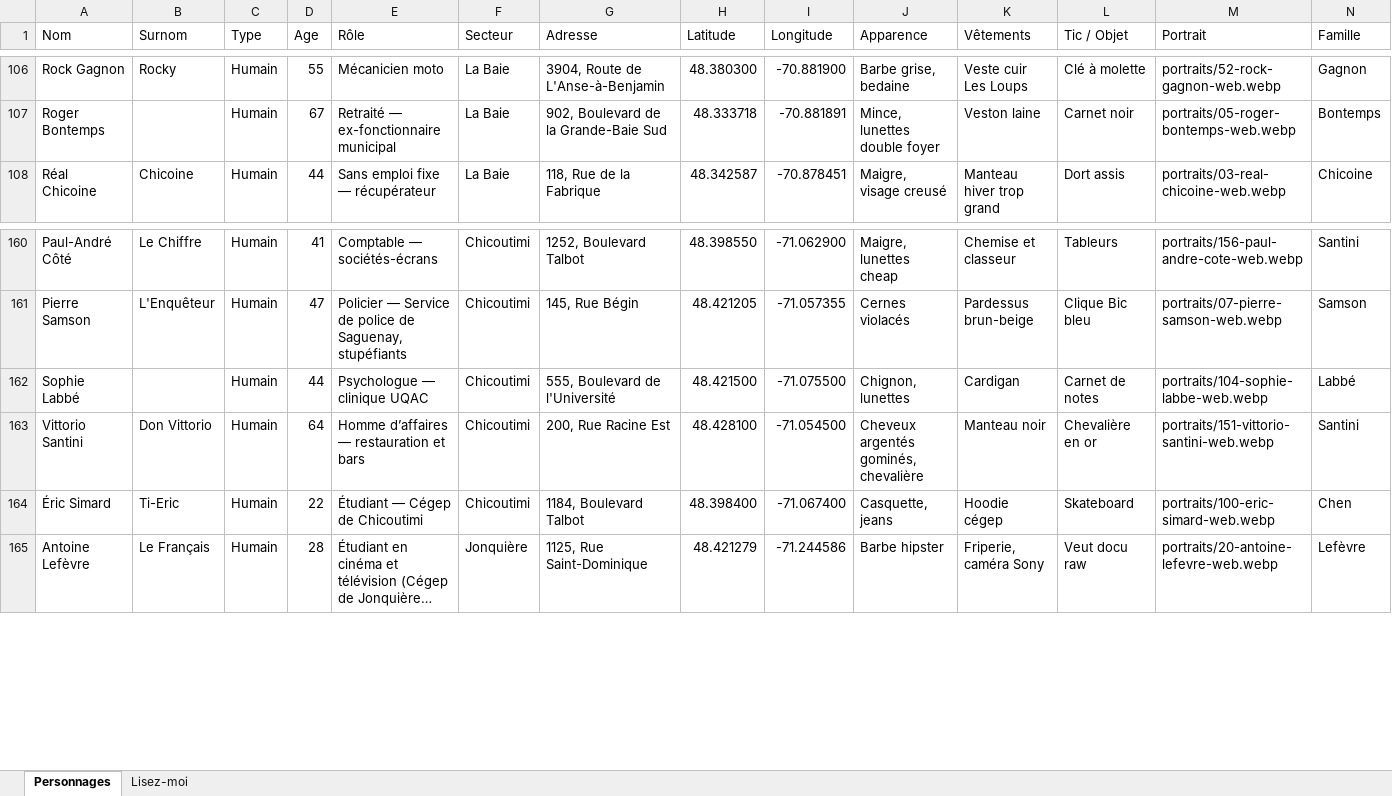
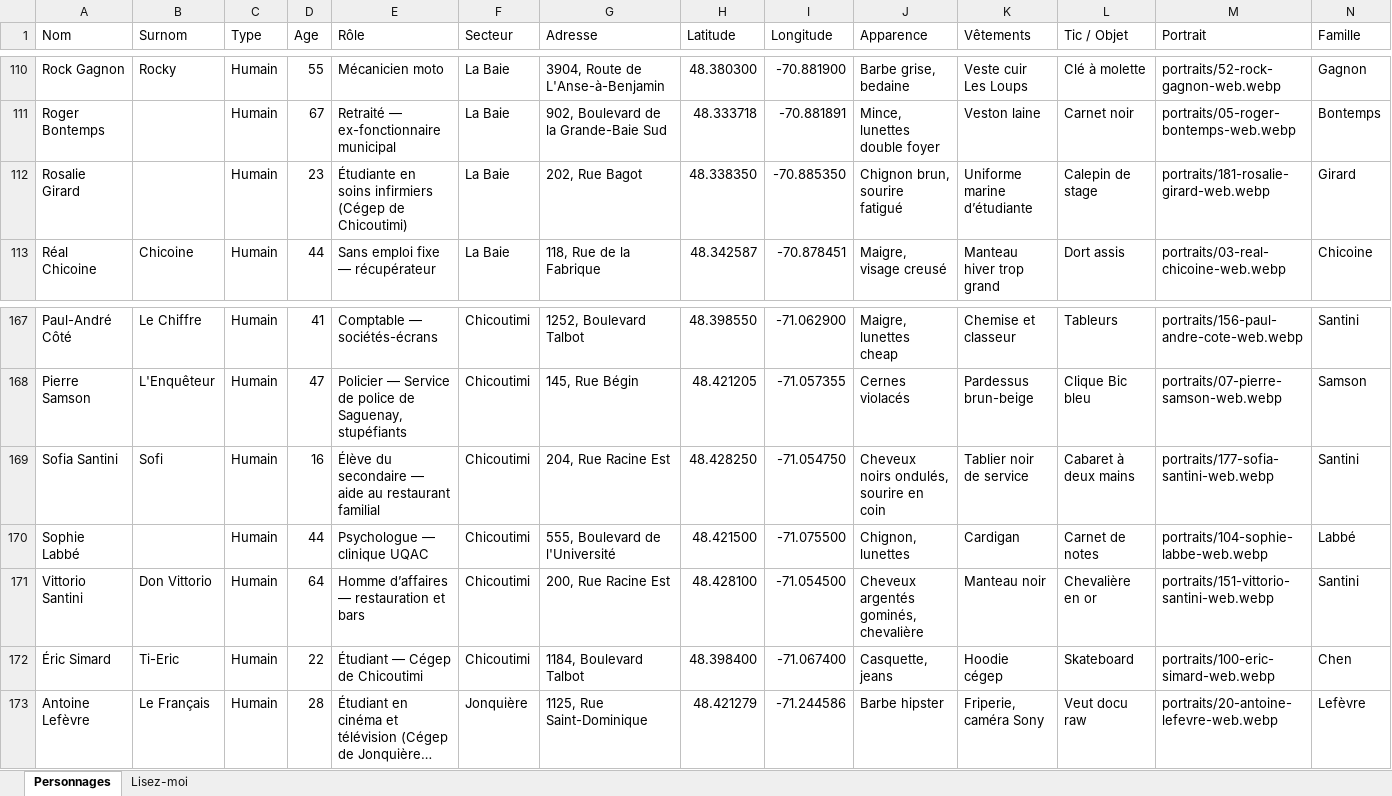
Before and after one commit to 5bhff95pdk-design/Base_Donnee, an Excel workbook: base_personnages_fictifs.xlsx, sheet Personnages, drawn as a sheet; only a part is shown, gaps mark what is left out; long unchanged cells end in …; values as stored, in another font and other column widths than the file's, no cell formats; rows hold the shown columns only; the diff covers the shown part only; the diff names each change by its address in the sheet, - before the commit and + after, or states it on an @@ line.

Commit message:
Cohorte « jeunes » : 10 personnages (173 → 183), portraits 174-183, garde-fou démographique
- data/personnages.csv : 10 jeunes (12-23 ans) rattachés à des familles
  existantes (Pedneault, Bérubé, Bergeron, Santini, Truchon, Lapointe,
  Traoré, Girard, Larouche, Boivin) ; 7 La Baie, 1 Chicoutimi, 2 Jonquière.
  Rues réelles OSM (Nominatim), coordonnées dans les boîtes d'arrondissement.
- portraits/ : 10 portraits IA 3:2 (1264×848), gabarits -web et -vignette.
- Livrables régénérés (xlsx, csv, json, geojson, cartes, vignettes, planche).
- tests : N = 183, MINEURS étendu (8), test_cohorte_jeune_maintenue
  (≥ 10 % de moins de 25 ans) → 39 garde-fous ; README et CHANGELOG à jour.
- .gitignore : lots de narration data/narration-*.csv (privés).

Co-authored-by: arena-agent <297053741+arena-agent@users.noreply.github.com>

```diff
--- a/base_personnages_fictifs.xlsx (sheet Personnages)
+++ b/base_personnages_fictifs.xlsx (sheet Personnages)
+row 112: Rosalie Girard |  | Humain | 23 | Étudiante en soins infirmiers (Cégep de Chicoutimi) | La Baie | 202, Rue Bagot | 48.338350 | -70.885350 | Chignon brun, sourire fatigué | Uniforme marine d’étudiante | Calepin de stage | portraits/181-rosalie-girard-web.webp | Girard
+row 169: Sofia Santini | Sofi | Humain | 16 | Élève du secondaire — aide au restaurant familial | Chicoutimi | 204, Rue Racine Est | 48.428250 | -71.054750 | Cheveux noirs ondulés, sourire en coin | Tablier noir de service | Cabaret à deux mains | portraits/177-sofia-santini-web.webp | Santini
```
Also changed, not shown: 8 added rows elsewhere in this sheet, sheet Lisez-moi, cell formats, 41 other files.
